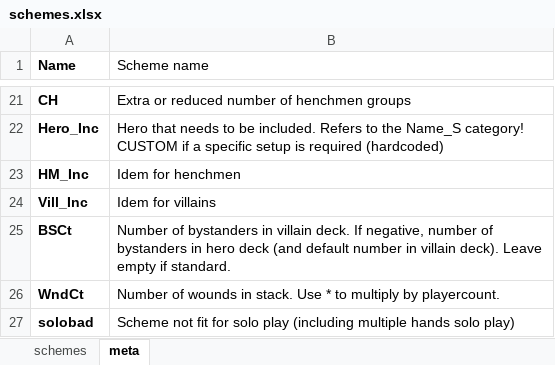
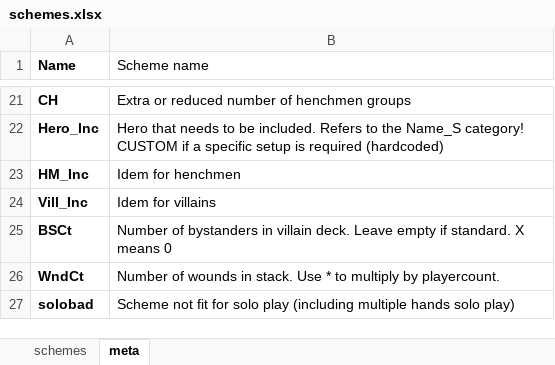
Before and after one commit to matdillen/legendary-generator, an Excel workbook: data/schemes.xlsx, sheet meta, drawn as a sheet; only a part is shown, gaps mark what is left out; values as stored, in another font and other column widths than the file's, no borders; the diff names each change by its address in the sheet, - before the commit and + after, or states it on an @@ line.

Commit message:
more schemes scripted
also twist count added

```diff
--- a/data/schemes.xlsx (sheet meta)
+++ b/data/schemes.xlsx (sheet meta)
-B25 (Scheme name): …villain deck. If negative, number of bystanders in hero deck (and default number in villain deck). Leave empty if standard.
+B25 (Scheme name): …villain deck. Leave empty if standard. X means 0
```
Also changed, not shown: sheet schemes, 2 other files.
